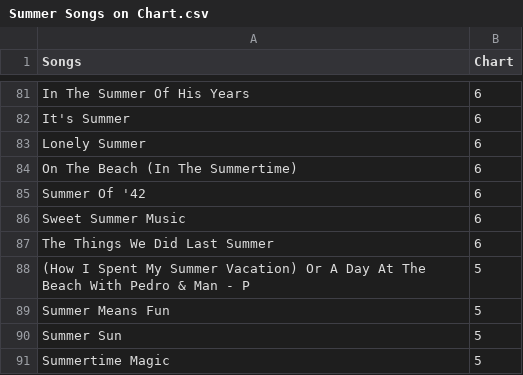
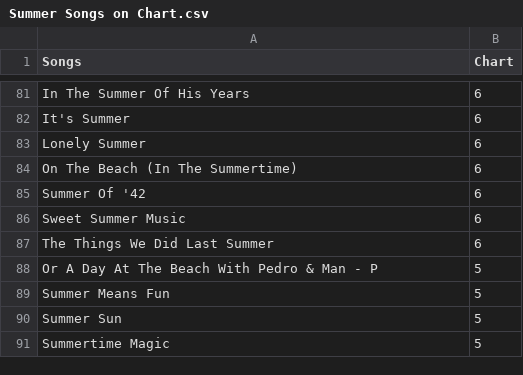
Before and after one commit to ShokoLocoMocco/Interactive-Data-Vis-Fall2020, a CSV file: project1_exploratory_visualization/Summer Songs on Chart.csv, drawn as a sheet; only a part is shown, gaps mark what is left out.

```diff
--- a/project1_exploratory_visualization/Summer Songs on Chart.csv
+++ b/project1_exploratory_visualization/Summer Songs on Chart.csv
@@ -87,3 +87,3 @@ Sweet Summer Music,6
 The Things We Did Last Summer,6
-(How I Spent My Summer Vacation) Or A Day At The Beach With Pedro & Man - P,5
+Or A Day At The Beach With Pedro & Man - P,5
 Summer Means Fun,5
```
Also changed, not shown: 3 other files.
